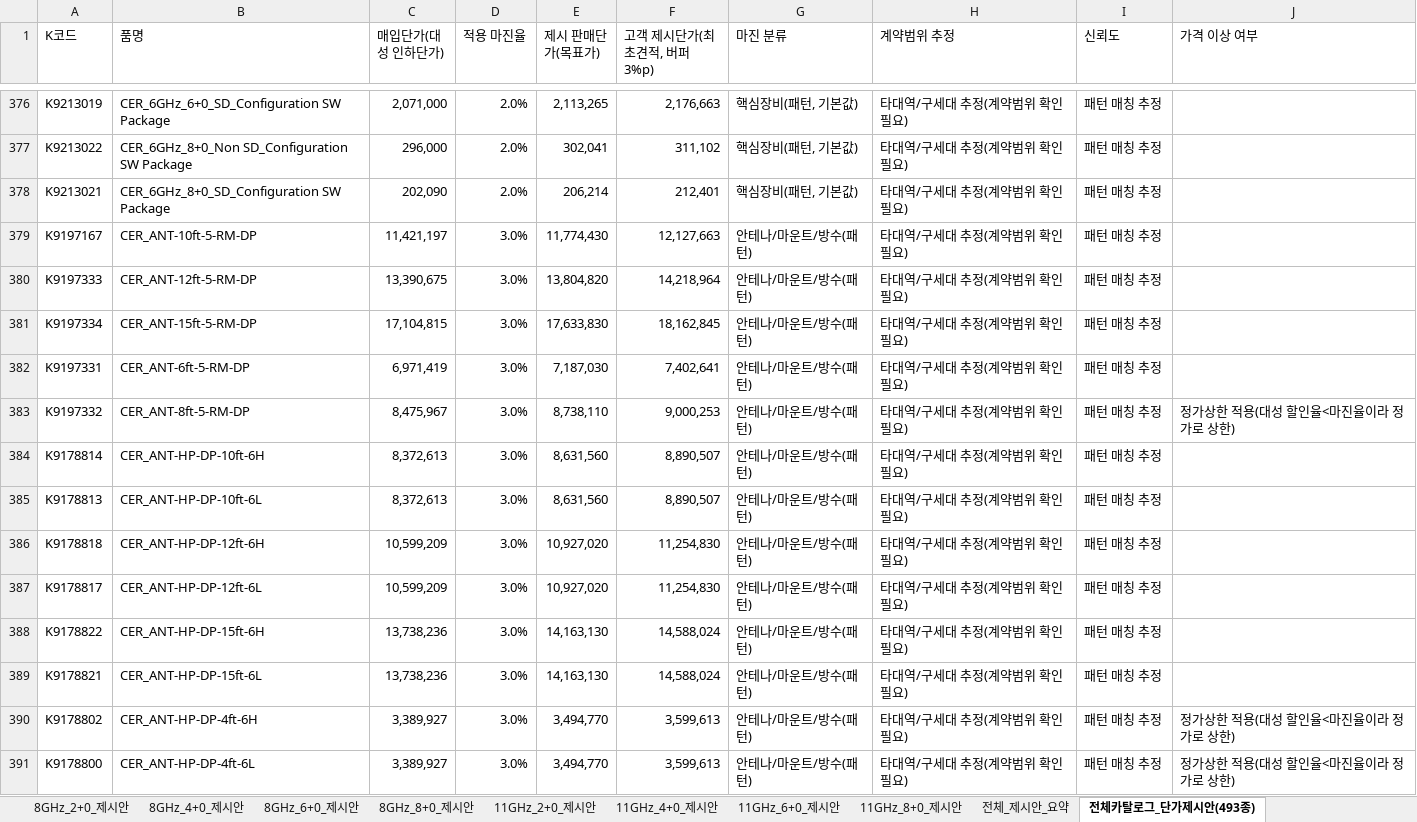
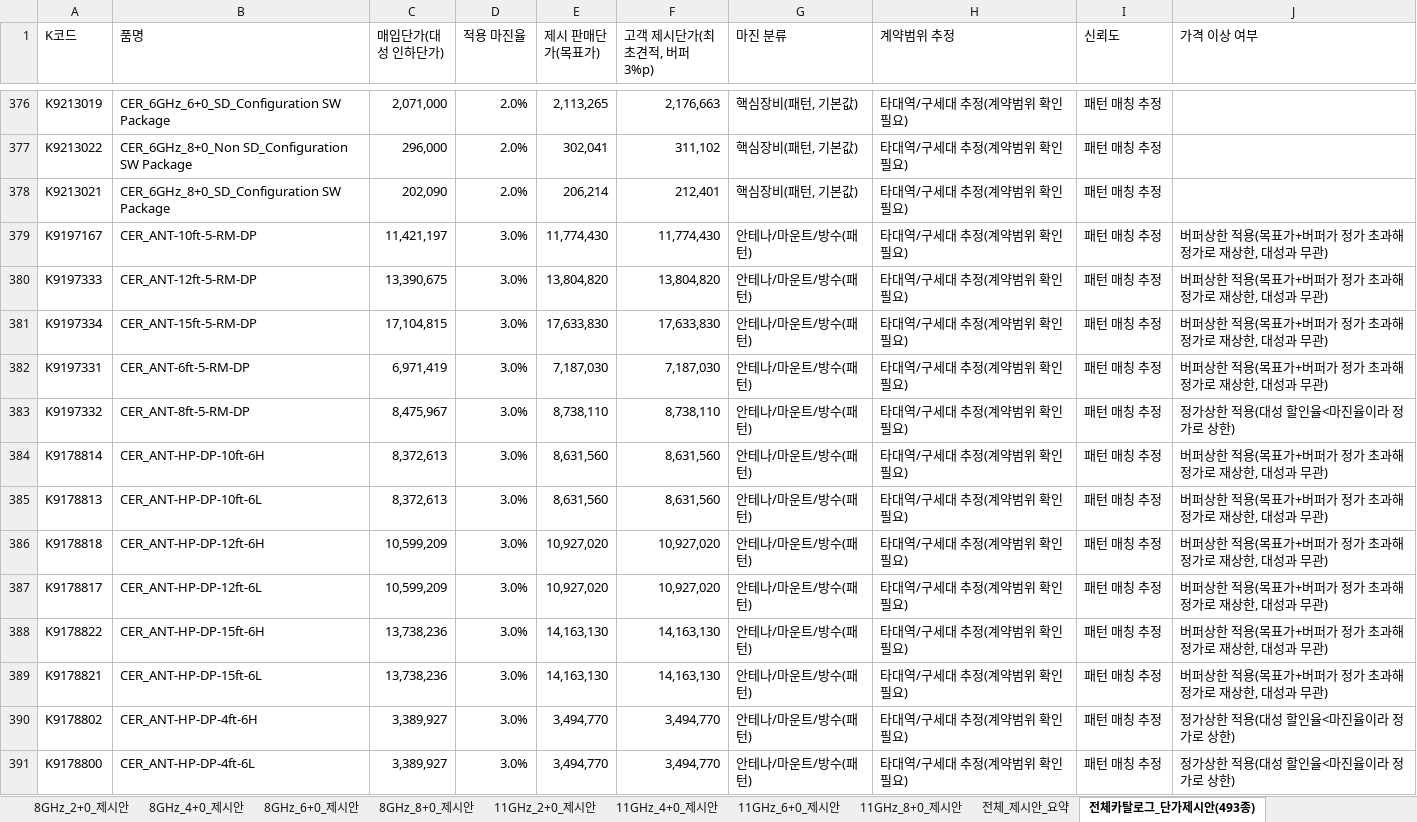
Before and after one commit to dondonnie88-dalio/kt-settlement-automation, an Excel workbook: output/15_매입판매가_제시안.xlsx, sheet 전체카탈로그_단가제시안(493종), drawn as a sheet; only a part is shown, gaps mark what is left out; values as stored, in another font and other column widths than the file's, no cell formats; the diff covers the shown part only; the diff names each change by its address in the sheet, - before the commit and + after, or states it on an @@ line.

```diff
--- a/output/15_매입판매가_제시안.xlsx (sheet 전체카탈로그_단가제시안(493종))
+++ b/output/15_매입판매가_제시안.xlsx (sheet 전체카탈로그_단가제시안(493종))
-F379 (고객 제시단가(최초견적, 버퍼 3%p)): 12,127,663
+F379 (고객 제시단가(최초견적, 버퍼 3%p)): 11,774,430
-J379:J382 (가격 이상 여부): (empty)
+J379:J382 (가격 이상 여부): 버퍼상한 적용(목표가+버퍼가 정가 초과해 정가로 재상한, 대성과 무관)
-F380 (고객 제시단가(최초견적, 버퍼 3%p)): 14,218,964
+F380 (고객 제시단가(최초견적, 버퍼 3%p)): 13,804,820
-F381 (고객 제시단가(최초견적, 버퍼 3%p)): 18,162,845
+F381 (고객 제시단가(최초견적, 버퍼 3%p)): 17,633,830
-F382 (고객 제시단가(최초견적, 버퍼 3%p)): 7,402,641
+F382 (고객 제시단가(최초견적, 버퍼 3%p)): 7,187,030
-F383 (고객 제시단가(최초견적, 버퍼 3%p)): 9,000,253
+F383 (고객 제시단가(최초견적, 버퍼 3%p)): 8,738,110
-F384:F385 (고객 제시단가(최초견적, 버퍼 3%p)): 8,890,507
+F384:F385 (고객 제시단가(최초견적, 버퍼 3%p)): 8,631,560
-J384:J389 (가격 이상 여부): (empty)
+J384:J389 (가격 이상 여부): 버퍼상한 적용(목표가+버퍼가 정가 초과해 정가로 재상한, 대성과 무관)
-F386:F387 (고객 제시단가(최초견적, 버퍼 3%p)): 11,254,830
+F386:F387 (고객 제시단가(최초견적, 버퍼 3%p)): 10,927,020
-F388:F389 (고객 제시단가(최초견적, 버퍼 3%p)): 14,588,024
+F388:F389 (고객 제시단가(최초견적, 버퍼 3%p)): 14,163,130
-F390:F391 (고객 제시단가(최초견적, 버퍼 3%p)): 3,599,613
+F390:F391 (고객 제시단가(최초견적, 버퍼 3%p)): 3,494,770
```
Also changed, not shown: 52 edited cells elsewhere in this sheet, sheet 전체_제시안_요약, sheet 11GHz_2+0_제시안, sheet 8GHz_2+0_제시안, sheet 8GHz_6+0_제시안, sheet 11GHz_6+0_제시안, sheet 8GHz_8+0_제시안, 4 more sheets, cell formats, output/17_전송망설계팀_판매단가_안내.xlsx, 1 other file.
